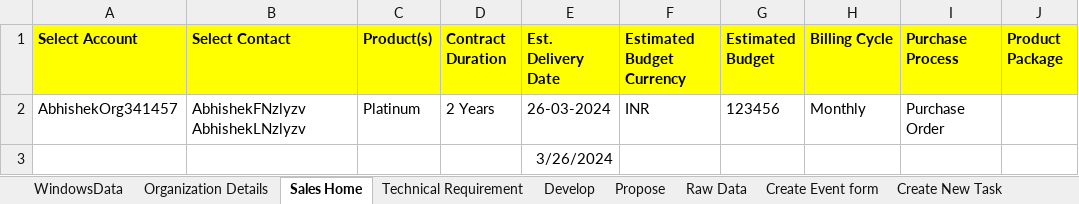
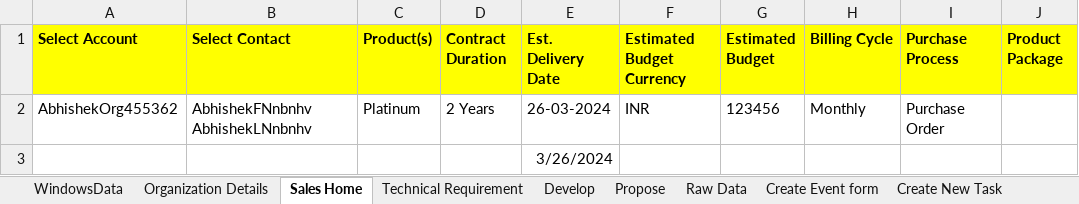
Before and after one commit to abhishekbirana/iCustomer_OSS_BSS, an Excel workbook: target/test-classes/TestData.xlsx, sheet Sales Home, drawn as a sheet; only a part is shown; values as stored, in another font and other column widths than the file's, no borders; the diff names each change by its address in the sheet, - before the commit and + after, or states it on an @@ line.

Commit message:
Abhishek-"010420241050"

```diff
--- a/target/test-classes/TestData.xlsx (sheet Sales Home)
+++ b/target/test-classes/TestData.xlsx (sheet Sales Home)
-A2 (Select Account): AbhishekOrg341457
+A2 (Select Account): AbhishekOrg455362
-B2 (Select Contact): AbhishekFNzlyzv AbhishekLNzlyzv
+B2 (Select Contact): AbhishekFNnbnhv AbhishekLNnbnhv
```
Also changed, not shown: sheet Organization Details, sheet WindowsData, 26 other files.
